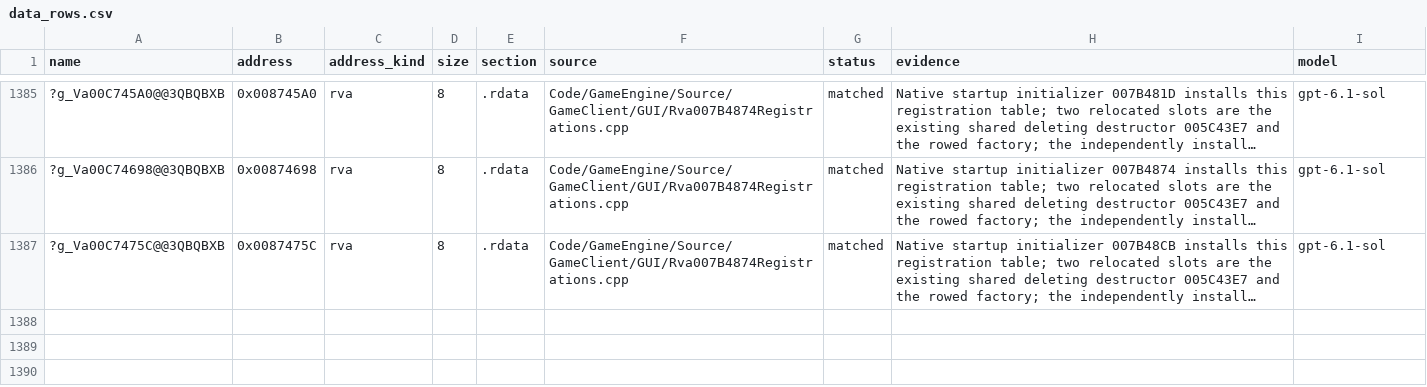
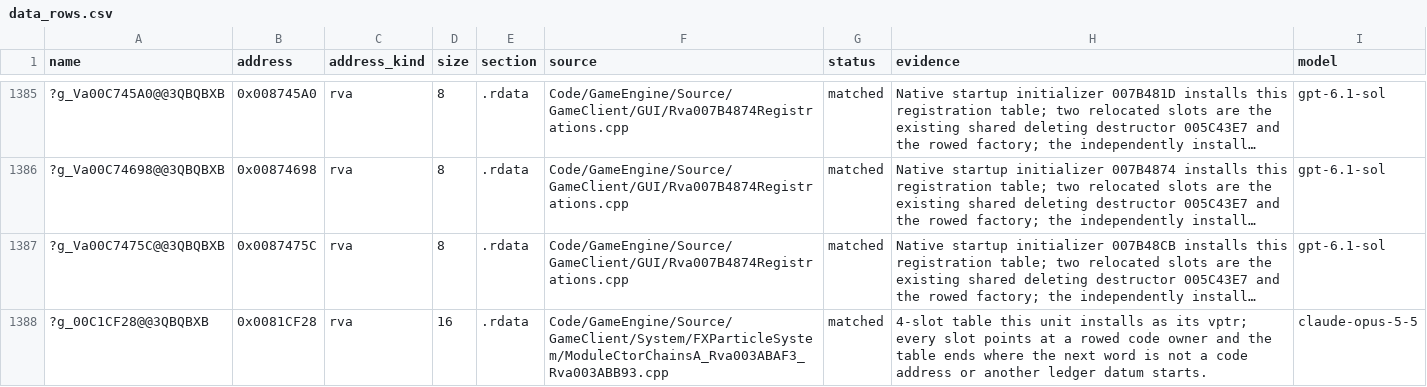
Before and after one commit to Alitryel/Open-BFME-2, a CSV file: reverse/data_rows.csv, drawn as a sheet; only a part is shown, gaps mark what is left out; long unchanged cells end in …; the diff names each change by its address in the sheet, - before the commit and + after, or states it on an @@ line.

```diff
--- a/reverse/data_rows.csv
+++ b/reverse/data_rows.csv
+row 1388: ?g_00C1CF28@@3QBQBXB | 0x0081CF28 | rva | 16 | .rdata | Code/GameEngine/Source/GameClient/System/FXParticleSystem/ModuleCtorChainsA_Rva003ABAF3_Rva003ABB93.cpp | matched | 4-slot table this unit installs as its vptr; every slot points at a rowed code owner and the table ends where the next word is not a code address or another ledger datum starts. | claude-opus-5-5
```
Also changed, not shown: 1 other file.
